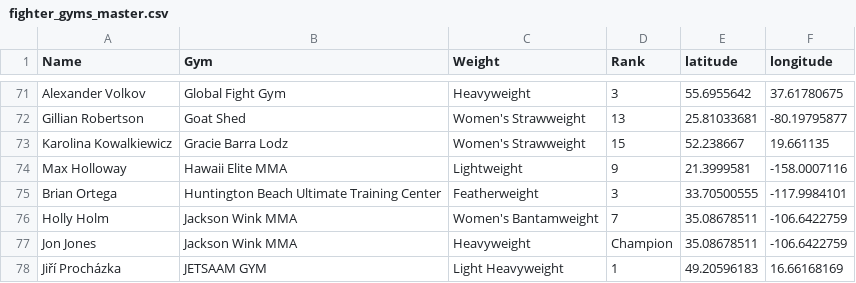
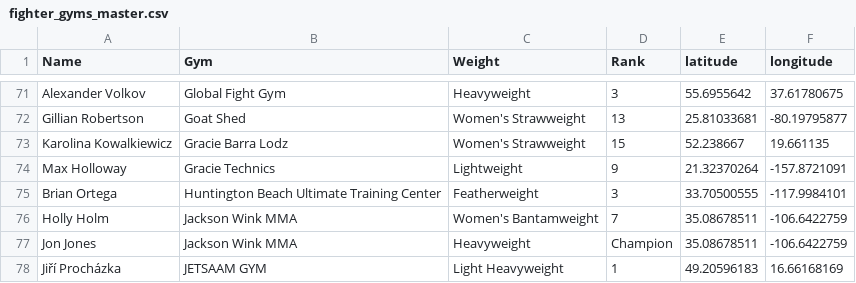
Before and after one commit to Brettzim/ufc_gyms_mapi, a CSV file: UFC_mapAPI/csvs/fighter_gyms_master.csv, drawn as a sheet; only a part is shown, gaps mark what is left out.

Commit message:
updates to master table and map

```diff
--- a/UFC_mapAPI/csvs/fighter_gyms_master.csv
+++ b/UFC_mapAPI/csvs/fighter_gyms_master.csv
@@ -73,3 +73,3 @@ Gillian Robertson,Goat Shed,Women's Strawweight,13,25.81033681,-80.19795877
 Karolina Kowalkiewicz,Gracie Barra Lodz,Women's Strawweight,15,52.238667,19.661135
-Max Holloway,Hawaii Elite MMA,Lightweight,9,21.3999581,-158.0007116
+Max Holloway,Gracie Technics,Lightweight,9,21.32370264,-157.8721091
 Brian Ortega,Huntington Beach Ultimate Training Center,Featherweight,3,33.70500555,-117.9984101
```
Also changed, not shown: 2 other files.
